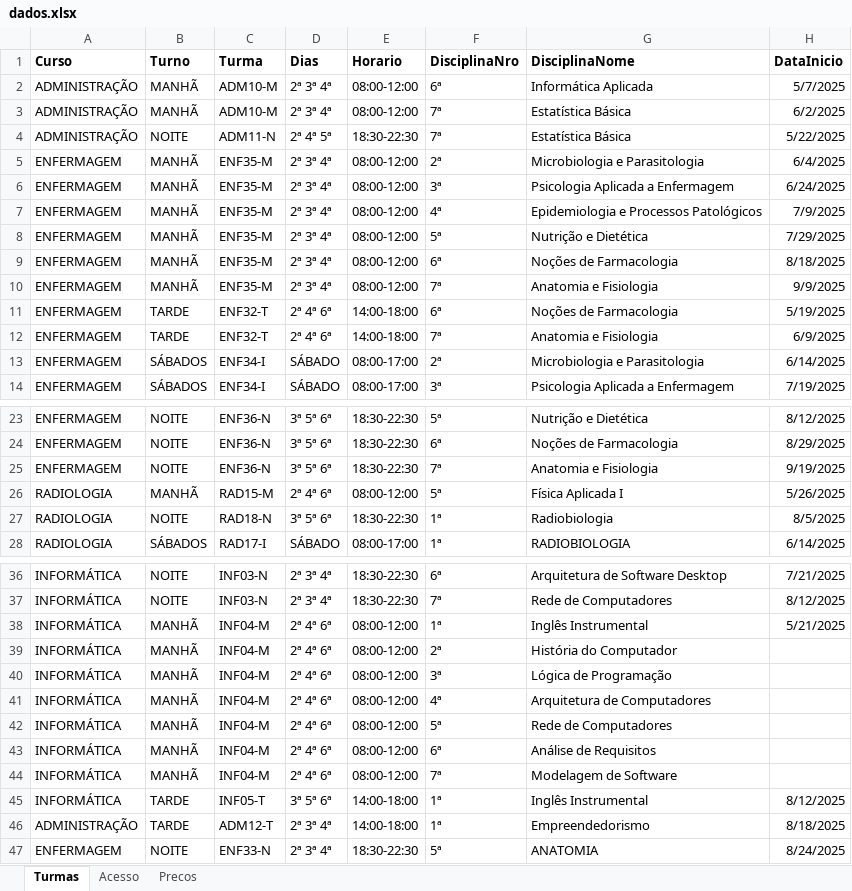
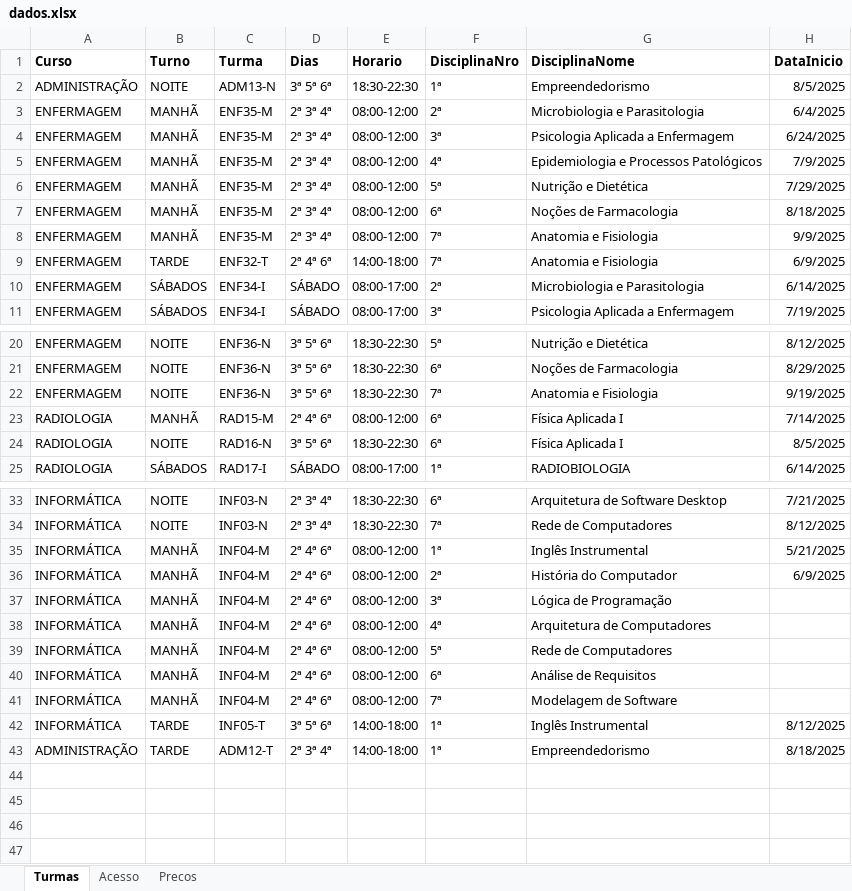
Before and after one commit to jholvan/grau, an Excel workbook: dados.xlsx, sheet Turmas, drawn as a sheet; only a part is shown, gaps mark what is left out; values as stored, in another font and other column widths than the file's, no borders; removed rows and columns are numbered as before the commit, all else as after; the diff names each change by its address in the sheet, - before the commit and + after, or states it on an @@ line.

Commit message:
Add files via upload

```diff
--- a/dados.xlsx (sheet Turmas)
+++ b/dados.xlsx (sheet Turmas)
-row 2: ADMINISTRAÇÃO | MANHÃ | ADM10-M | 2ª 3ª 4ª | 08:00-12:00 | 6ª | Informática Aplicada | 5/7/2025
-row 3: ADMINISTRAÇÃO | MANHÃ | ADM10-M | 2ª 3ª 4ª | 08:00-12:00 | 7ª | Estatística Básica | 6/2/2025
-C2 (Turma): ADM11-N
+C2 (Turma): ADM13-N
-D2 (Dias): 2ª 4ª 5ª
+D2 (Dias): 3ª 5ª 6ª
-F2 (DisciplinaNro): 7ª
+F2 (DisciplinaNro): 1ª
-G2 (DisciplinaNome): Estatística Básica
+G2 (DisciplinaNome): Empreendedorismo
-H2 (DataInicio): 5/22/2025
+H2 (DataInicio): 8/5/2025
-row 11: ENFERMAGEM | TARDE | ENF32-T | 2ª 4ª 6ª | 14:00-18:00 | 6ª | Noções de Farmacologia | 5/19/2025
-F23 (DisciplinaNro): 5ª
+F23 (DisciplinaNro): 6ª
-H23 (DataInicio): 5/26/2025
+H23 (DataInicio): 7/14/2025
-C24 (Turma): RAD18-N
+C24 (Turma): RAD16-N
-F24 (DisciplinaNro): 1ª
+F24 (DisciplinaNro): 6ª
-G24 (DisciplinaNome): Radiobiologia
+G24 (DisciplinaNome): Física Aplicada I
-H36 (DataInicio): (empty)
+H36 (DataInicio): 6/9/2025
-row 47: ENFERMAGEM | NOITE | ENF33-N | 2ª 3ª 4ª | 18:30-22:30 | 5ª | ANATOMIA | 8/24/2025
```
